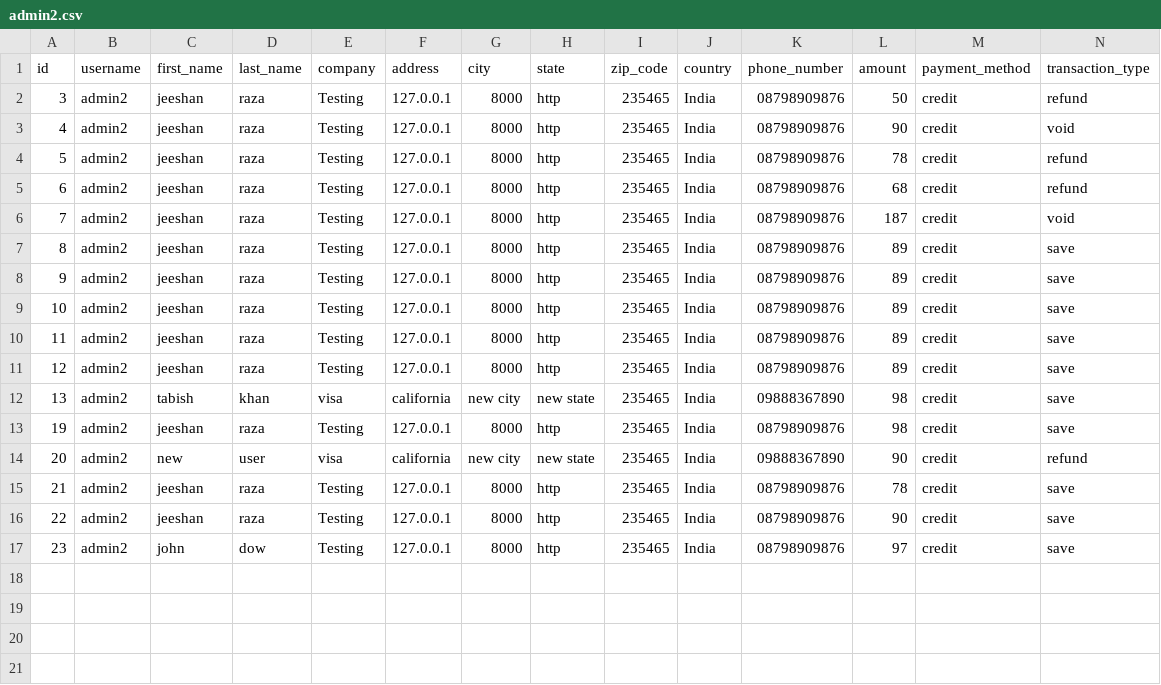
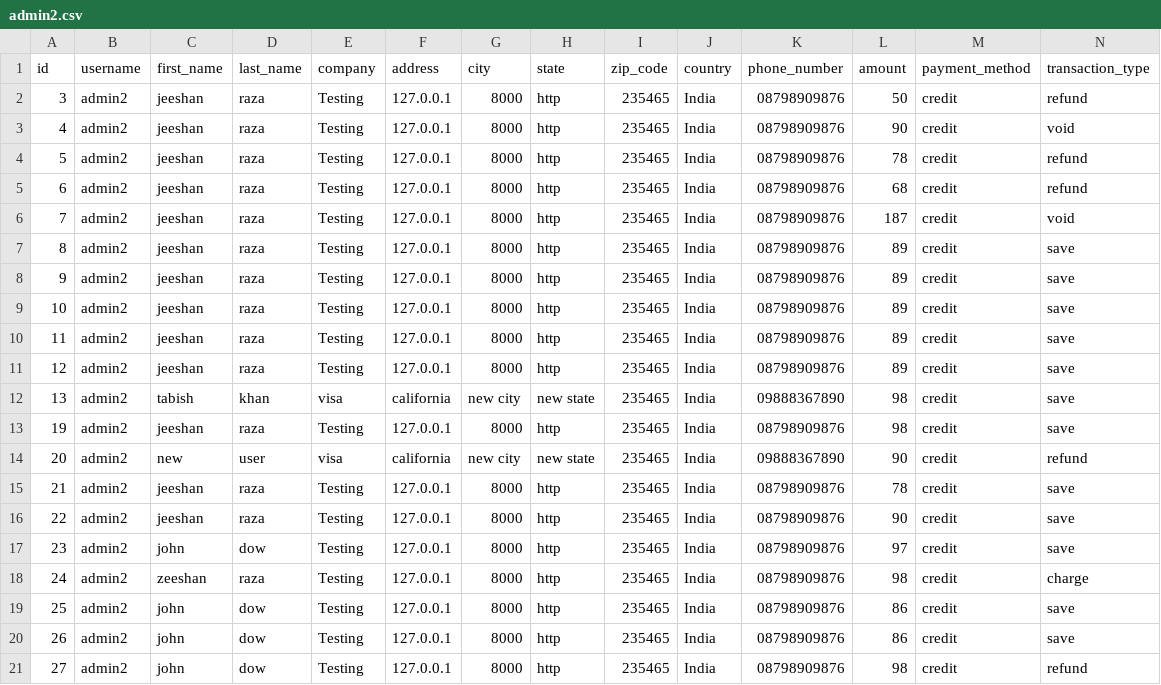
Before and after one commit to ELProfessor67/gateway, a CSV file: src/csv/admin2.csv, drawn as a sheet; only a part is shown; rows hold the shown columns only; the diff names each change by its address in the sheet, - before the commit and + after, or states it on an @@ line.

```diff
--- a/src/csv/admin2.csv
+++ b/src/csv/admin2.csv
+row 18: 24 | admin2 | zeeshan | raza | Testing | 127.0.0.1 | 8000 | http | 235465 | India | 08798909876 | 98 | credit | charge
+row 19: 25 | admin2 | john | dow | Testing | 127.0.0.1 | 8000 | http | 235465 | India | 08798909876 | 86 | credit | save
+row 20: 26 | admin2 | john | dow | Testing | 127.0.0.1 | 8000 | http | 235465 | India | 08798909876 | 86 | credit | save
+row 21: 27 | admin2 | john | dow | Testing | 127.0.0.1 | 8000 | http | 235465 | India | 08798909876 | 98 | credit | refund
```
Also changed, not shown: src/csv/johndoe.csv, 15 other files.
